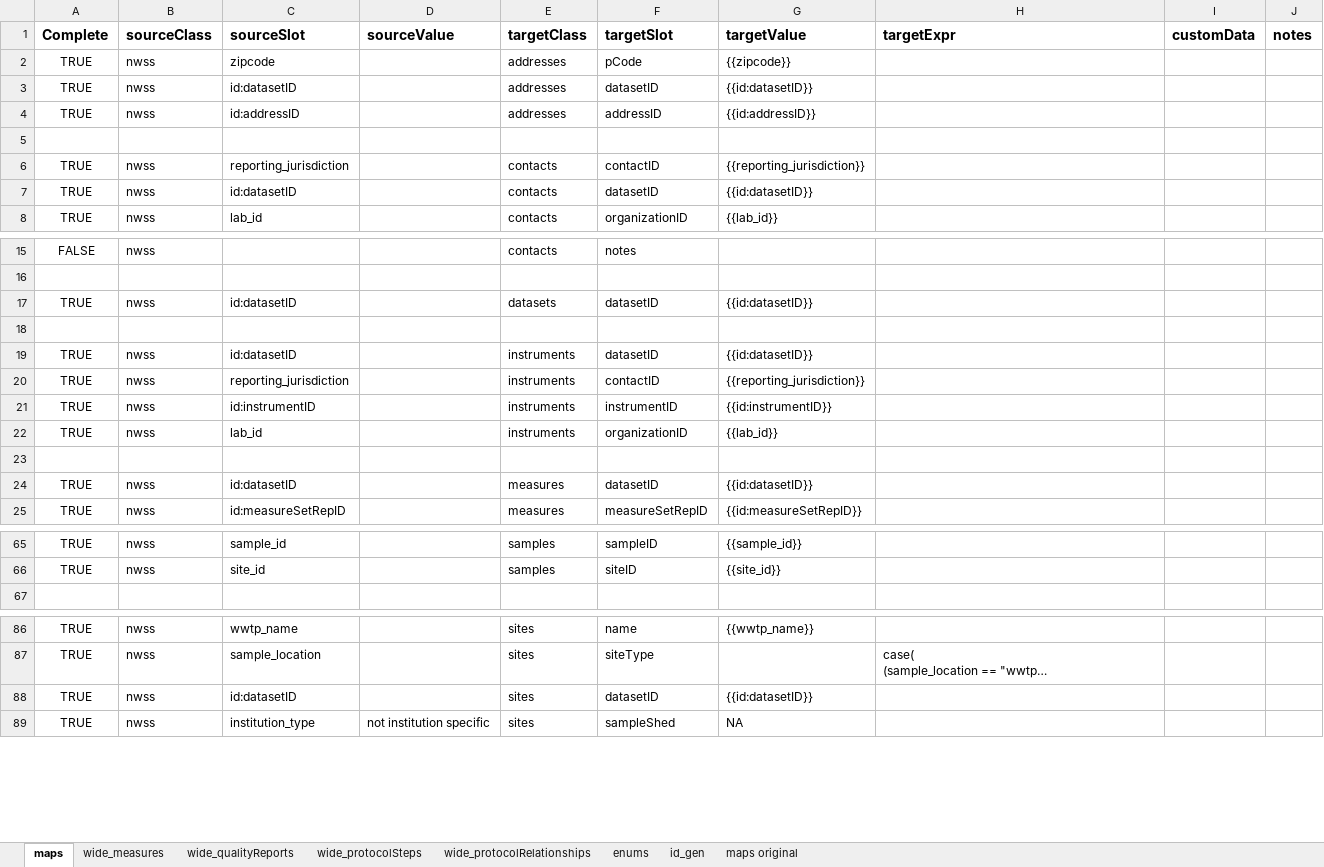
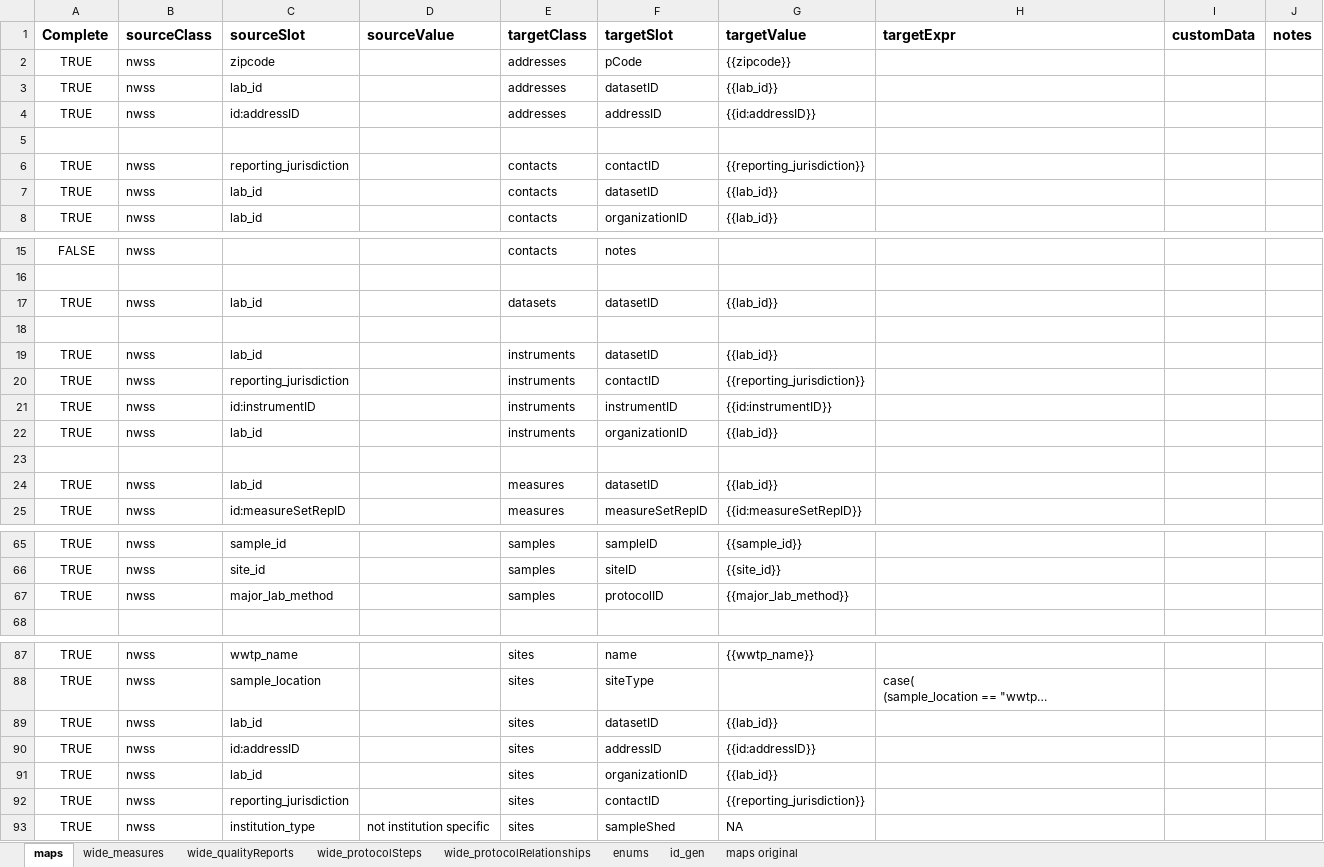
Before and after one commit to PHES-ODM/PHES-ODM-MapGenerator, an Excel workbook: data/mapping_config_files/nwss_to_odm_v2_mapping.xlsx, sheet maps, drawn as a sheet; only a part is shown, gaps mark what is left out; long unchanged cells end in …; values as stored, in another font and other column widths than the file's, no borders; addresses are those after the commit; the diff covers the shown part only; the diff names each change by its address in the sheet, - before the commit and + after, or states it on an @@ line.

Commit message:
Addition of missing IDs to various classes

```diff
--- a/data/mapping_config_files/nwss_to_odm_v2_mapping.xlsx (sheet maps)
+++ b/data/mapping_config_files/nwss_to_odm_v2_mapping.xlsx (sheet maps)
-C3 (sourceSlot): id:datasetID
+C3 (sourceSlot): lab_id
-G3 (targetValue): {{id:datasetID}}
+G3 (targetValue): {{lab_id}}
-C7 (sourceSlot): id:datasetID
+C7 (sourceSlot): lab_id
-G7 (targetValue): {{id:datasetID}}
+G7 (targetValue): {{lab_id}}
-C17 (sourceSlot): id:datasetID
+C17 (sourceSlot): lab_id
-G17 (targetValue): {{id:datasetID}}
+G17 (targetValue): {{lab_id}}
-C19 (sourceSlot): id:datasetID
+C19 (sourceSlot): lab_id
-G19 (targetValue): {{id:datasetID}}
+G19 (targetValue): {{lab_id}}
-C24 (sourceSlot): id:datasetID
+C24 (sourceSlot): lab_id
-G24 (targetValue): {{id:datasetID}}
+G24 (targetValue): {{lab_id}}
+row 67: TRUE | nwss | major_lab_method |  | samples | protocolID | {{major_lab_method}}
-C89 (sourceSlot): id:datasetID
+C89 (sourceSlot): lab_id
-G89 (targetValue): {{id:datasetID}}
+G89 (targetValue): {{lab_id}}
+row 90: TRUE | nwss | id:addressID |  | sites | addressID | {{id:addressID}}
+row 91: TRUE | nwss | lab_id |  | sites | organizationID | {{lab_id}}
+row 92: TRUE | nwss | reporting_jurisdiction |  | sites | contactID | {{reporting_jurisdiction}}
```
Also changed, not shown: 6 edited cells elsewhere in this sheet.
